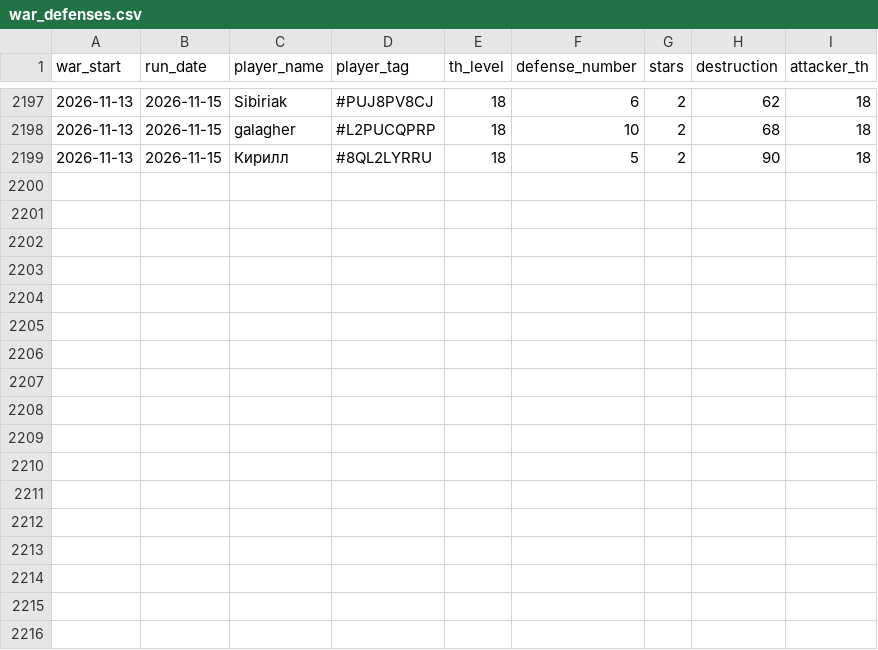
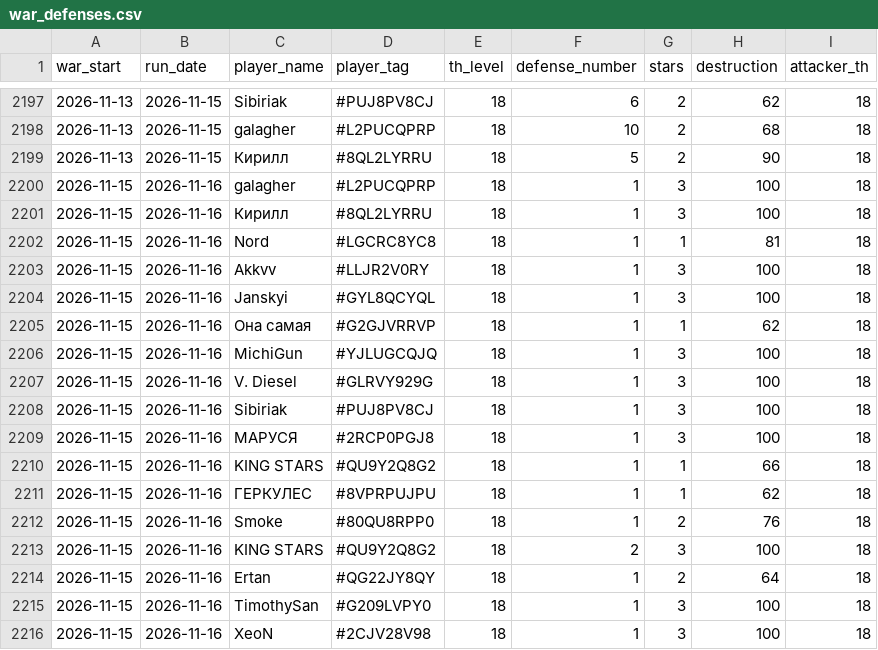
Before and after one commit to irisMoonwhisper/clash-of-clansh-scripts, a CSV file: war_defenses.csv, drawn as a sheet; only a part is shown, gaps mark what is left out; the diff names each change by its address in the sheet, - before the commit and + after, or states it on an @@ line.

```diff
--- a/war_defenses.csv
+++ b/war_defenses.csv
+row 2200: 2026-11-15 | 2026-11-16 | galagher | #L2PUCQPRP | 18 | 1 | 3 | 100 | 18
+row 2201: 2026-11-15 | 2026-11-16 | Кирилл | #8QL2LYRRU | 18 | 1 | 3 | 100 | 18
+row 2202: 2026-11-15 | 2026-11-16 | Nord | #LGCRC8YC8 | 18 | 1 | 1 | 81 | 18
+row 2203: 2026-11-15 | 2026-11-16 | Akkvv | #LLJR2V0RY | 18 | 1 | 3 | 100 | 18
+row 2204: 2026-11-15 | 2026-11-16 | Janskyi | #GYL8QCYQL | 18 | 1 | 3 | 100 | 18
+row 2205: 2026-11-15 | 2026-11-16 | Она самая | #G2GJVRRVP | 18 | 1 | 1 | 62 | 18
+row 2206: 2026-11-15 | 2026-11-16 | MichiGun | #YJLUGCQJQ | 18 | 1 | 3 | 100 | 18
+row 2207: 2026-11-15 | 2026-11-16 | V. Diesel | #GLRVY929G | 18 | 1 | 3 | 100 | 18
+row 2208: 2026-11-15 | 2026-11-16 | Sibiriak | #PUJ8PV8CJ | 18 | 1 | 3 | 100 | 18
+row 2209: 2026-11-15 | 2026-11-16 | МАРУСЯ | #2RCP0PGJ8 | 18 | 1 | 3 | 100 | 18
+row 2210: 2026-11-15 | 2026-11-16 | KING STARS | #QU9Y2Q8G2 | 18 | 1 | 1 | 66 | 18
+row 2211: 2026-11-15 | 2026-11-16 | ГЕРКУЛЕС | #8VPRPUJPU | 18 | 1 | 1 | 62 | 18
+row 2212: 2026-11-15 | 2026-11-16 | Smoke | #80QU8RPP0 | 18 | 1 | 2 | 76 | 18
+row 2213: 2026-11-15 | 2026-11-16 | KING STARS | #QU9Y2Q8G2 | 18 | 2 | 3 | 100 | 18
+row 2214: 2026-11-15 | 2026-11-16 | Ertan | #QG22JY8QY | 18 | 1 | 2 | 64 | 18
+row 2215: 2026-11-15 | 2026-11-16 | TimothySan | #G209LVPY0 | 18 | 1 | 3 | 100 | 18
+row 2216: 2026-11-15 | 2026-11-16 | XeoN | #2CJV28V98 | 18 | 1 | 3 | 100 | 18
```
Also changed, not shown: war_attacks.csv.
